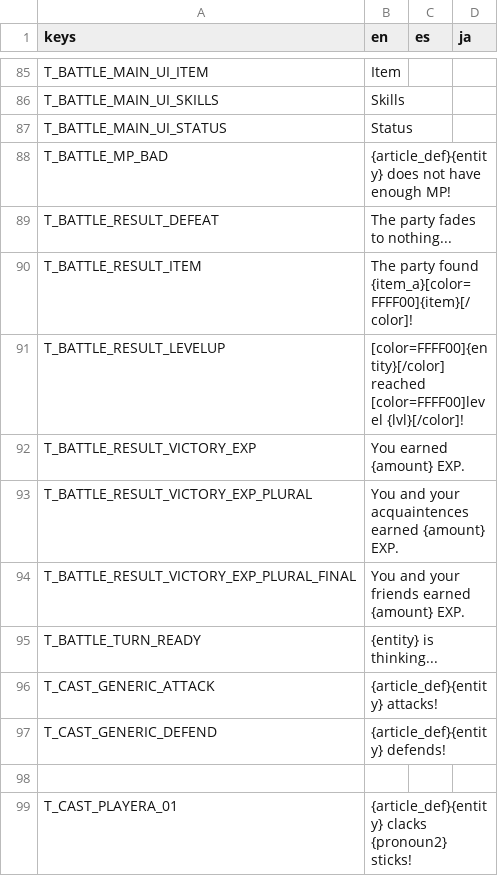
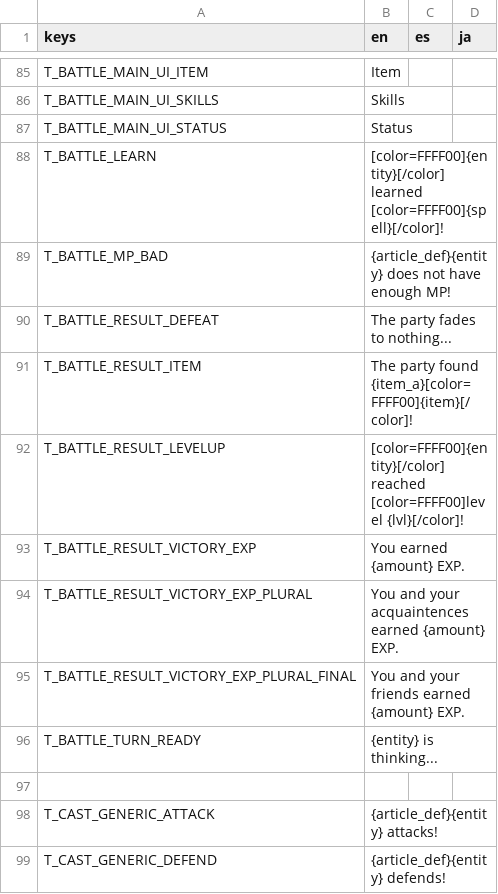
Before and after one commit to Tougon/CopyrightRPG, a CSV file: assets/Localization/TextDatabase.csv, drawn as a sheet; only a part is shown, gaps mark what is left out; the shorter side is filled out with more unchanged rows.

Commit message:
1-2-26 - Spell Learning Rework
Reworked how spells are learned.
- A spell is learned by all entities that have a seal on a learnable attack when it is used.
- When a spell is learned, it is automatically added to a player's available moves list.

```diff
--- a/assets/Localization/TextDatabase.csv
+++ b/assets/Localization/TextDatabase.csv
@@ -87,2 +87,3 @@ T_BATTLE_MAIN_UI_SKILLS,Skills,,
 T_BATTLE_MAIN_UI_STATUS,Status,,
+T_BATTLE_LEARN,[color=FFFF00]{entity}[/color] learned [color=FFFF00]{spell}[/color]!,,
 T_BATTLE_MP_BAD,{article_def}{entity} does not have enough MP!,,
@@ -95,2 +96,3 @@ T_BATTLE_RESULT_VICTORY_EXP_PLURAL_FINAL,You and your friends earned {amount} EX
 T_BATTLE_TURN_READY,{entity} is thinking...,,
+
 T_CAST_GENERIC_ATTACK,{article_def}{entity} attacks!,,
```
Also changed, not shown: 13 other files.
